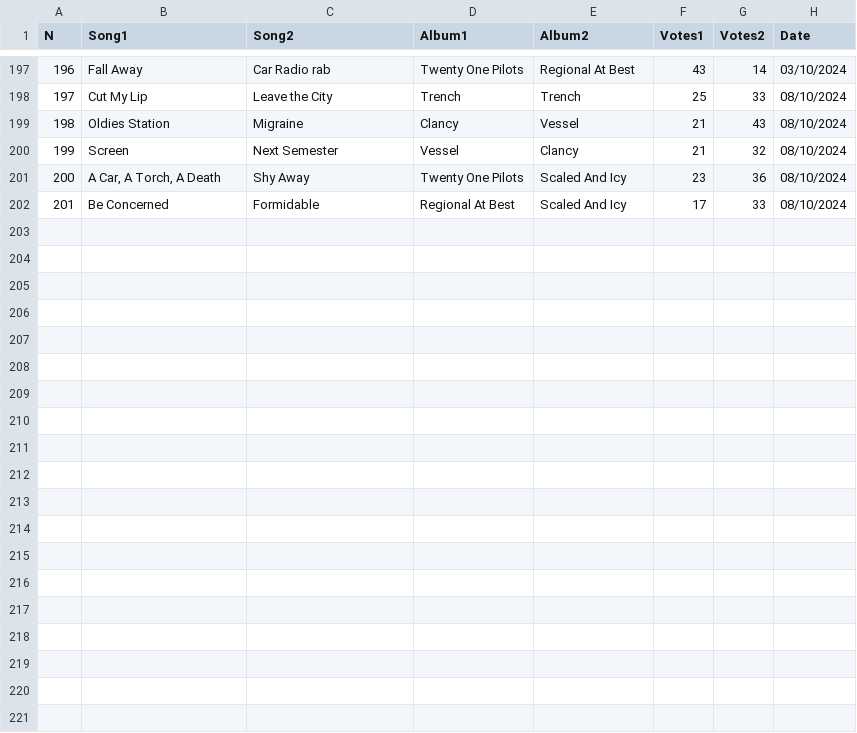
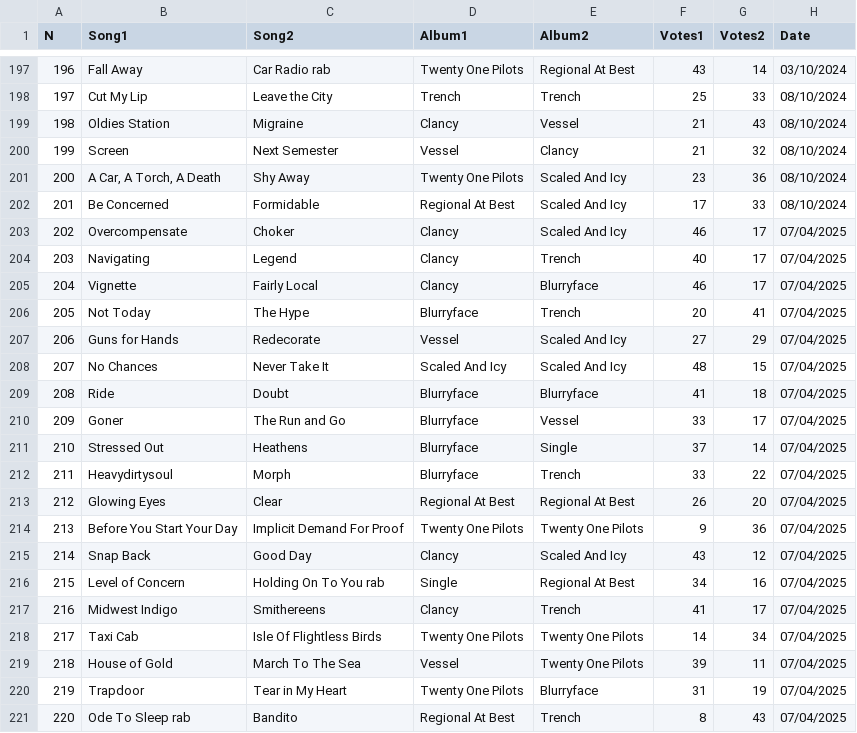
Before and after one commit to samuel-Fischer/battleSongs, a CSV file: battles.csv, drawn as a sheet; only a part is shown, gaps mark what is left out; the diff names each change by its address in the sheet, - before the commit and + after, or states it on an @@ line.

```diff
--- a/battles.csv
+++ b/battles.csv
+row 203: 202 | Overcompensate | Choker | Clancy | Scaled And Icy | 46 | 17 | 07/04/2025
+row 204: 203 | Navigating | Legend | Clancy | Trench | 40 | 17 | 07/04/2025
+row 205: 204 | Vignette | Fairly Local | Clancy | Blurryface | 46 | 17 | 07/04/2025
+row 206: 205 | Not Today | The Hype | Blurryface | Trench | 20 | 41 | 07/04/2025
+row 207: 206 | Guns for Hands | Redecorate | Vessel | Scaled And Icy | 27 | 29 | 07/04/2025
+row 208: 207 | No Chances | Never Take It | Scaled And Icy | Scaled And Icy | 48 | 15 | 07/04/2025
+row 209: 208 | Ride | Doubt | Blurryface | Blurryface | 41 | 18 | 07/04/2025
+row 210: 209 | Goner | The Run and Go | Blurryface | Vessel | 33 | 17 | 07/04/2025
+row 211: 210 | Stressed Out | Heathens | Blurryface | Single | 37 | 14 | 07/04/2025
+row 212: 211 | Heavydirtysoul | Morph | Blurryface | Trench | 33 | 22 | 07/04/2025
+row 213: 212 | Glowing Eyes | Clear | Regional At Best | Regional At Best | 26 | 20 | 07/04/2025
+row 214: 213 | Before You Start Your Day | Implicit Demand For Proof | Twenty One Pilots | Twenty One Pilots | 9 | 36 | 07/04/2025
+row 215: 214 | Snap Back | Good Day | Clancy | Scaled And Icy | 43 | 12 | 07/04/2025
+row 216: 215 | Level of Concern | Holding On To You rab | Single | Regional At Best | 34 | 16 | 07/04/2025
+row 217: 216 | Midwest Indigo | Smithereens | Clancy | Trench | 41 | 17 | 07/04/2025
+row 218: 217 | Taxi Cab | Isle Of Flightless Birds | Twenty One Pilots | Twenty One Pilots | 14 | 34 | 07/04/2025
+row 219: 218 | House of Gold | March To The Sea | Vessel | Twenty One Pilots | 39 | 11 | 07/04/2025
+row 220: 219 | Trapdoor | Tear in My Heart | Twenty One Pilots | Blurryface | 31 | 19 | 07/04/2025
+row 221: 220 | Ode To Sleep rab | Bandito | Regional At Best | Trench | 8 | 43 | 07/04/2025
```
Also changed, not shown: songs.csv.
